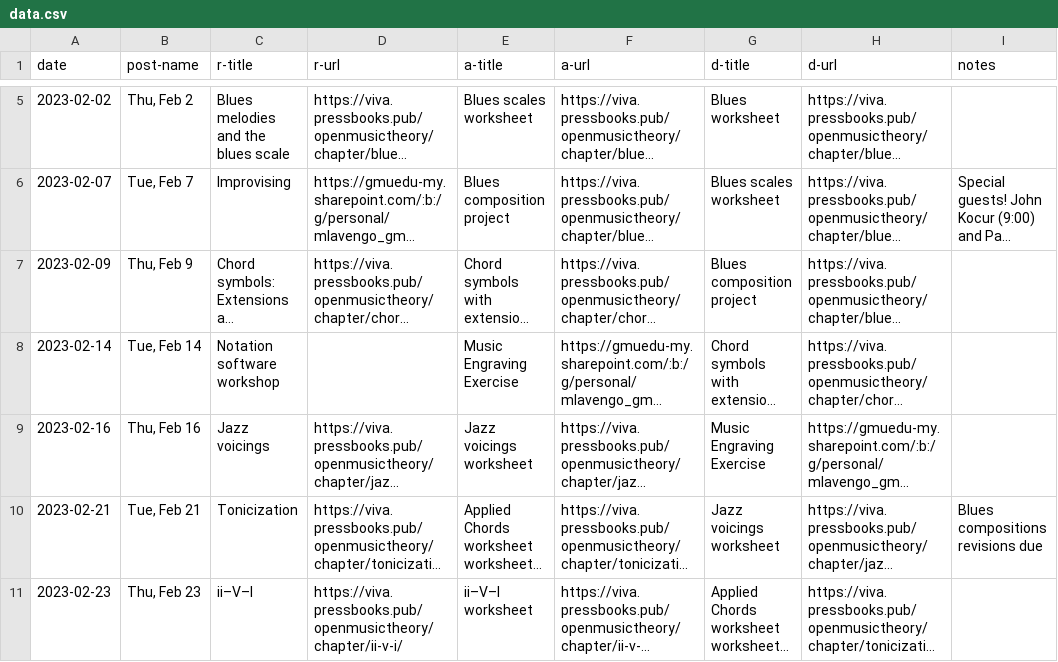
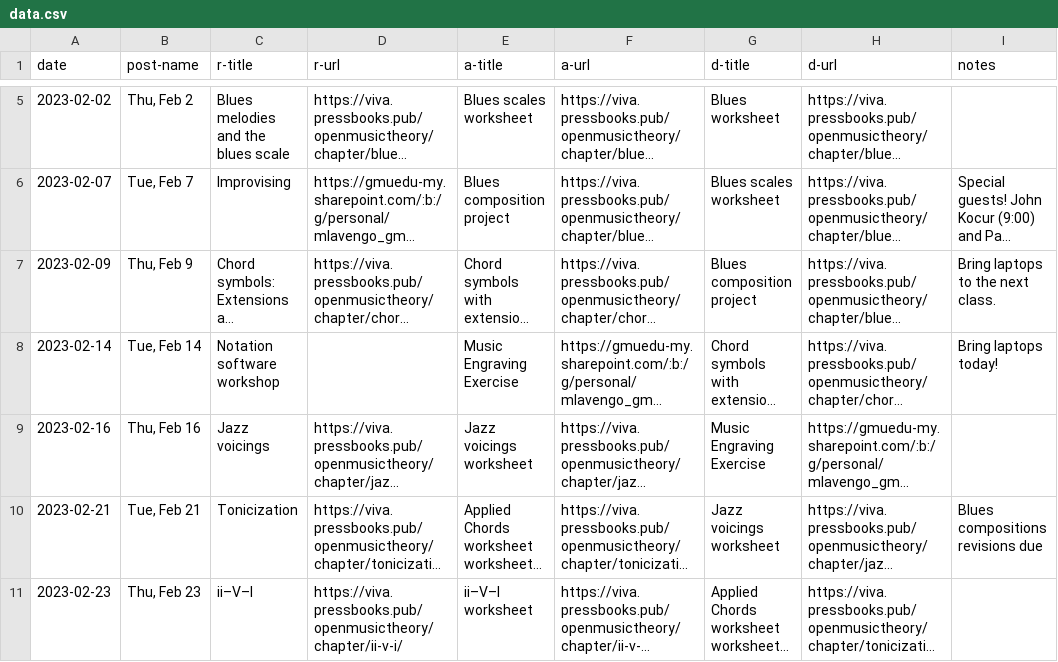
Before and after one commit to meganlavengood/musi216, a CSV file: calendar_generator/data.csv, drawn as a sheet; only a part is shown, gaps mark what is left out; long unchanged cells end in …; the diff names each change by its address in the sheet, - before the commit and + after, or states it on an @@ line.

```diff
--- a/calendar_generator/data.csv
+++ b/calendar_generator/data.csv
-I7 (notes): (empty)
+I7 (notes): Bring laptops to the next class.
-I8 (notes): (empty)
+I8 (notes): Bring laptops today!
```
Also changed, not shown: 3 other files.
